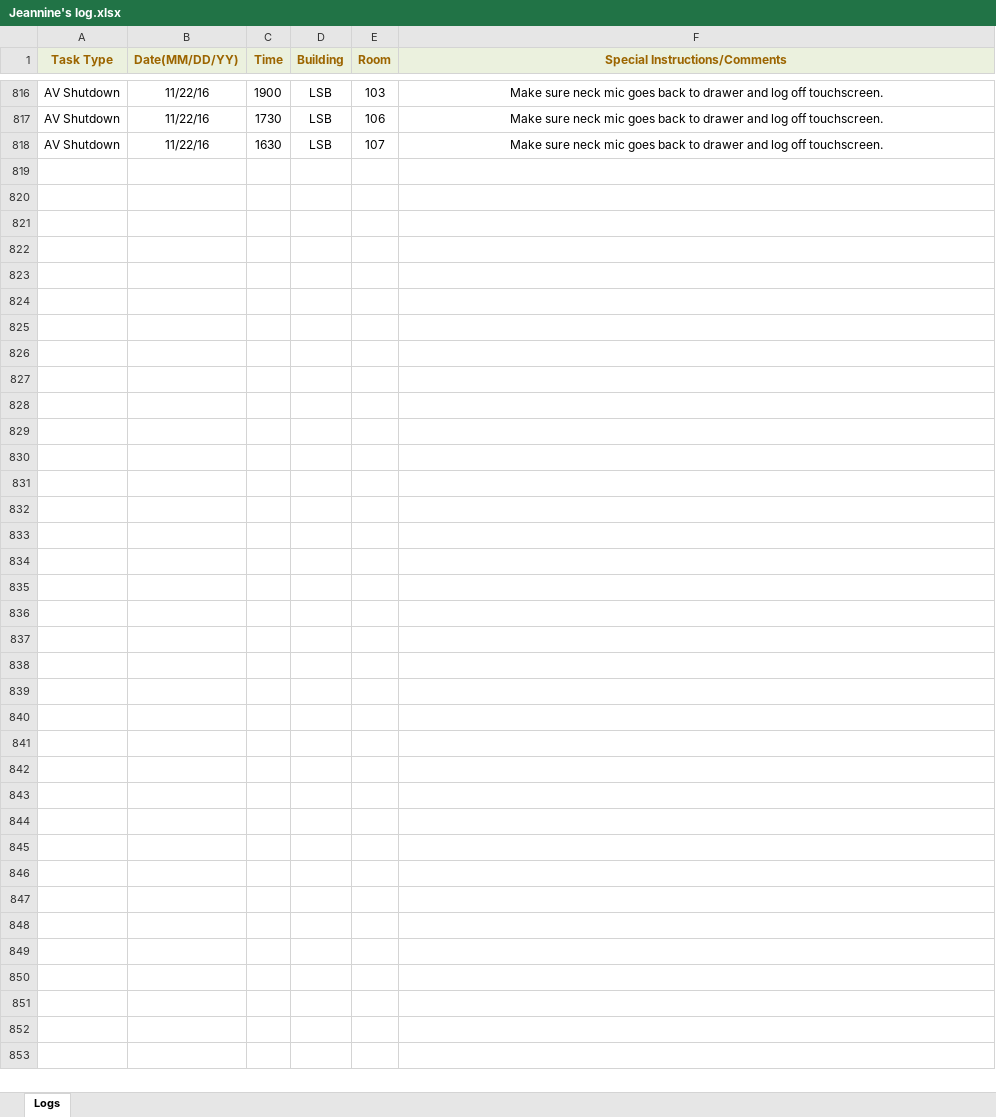
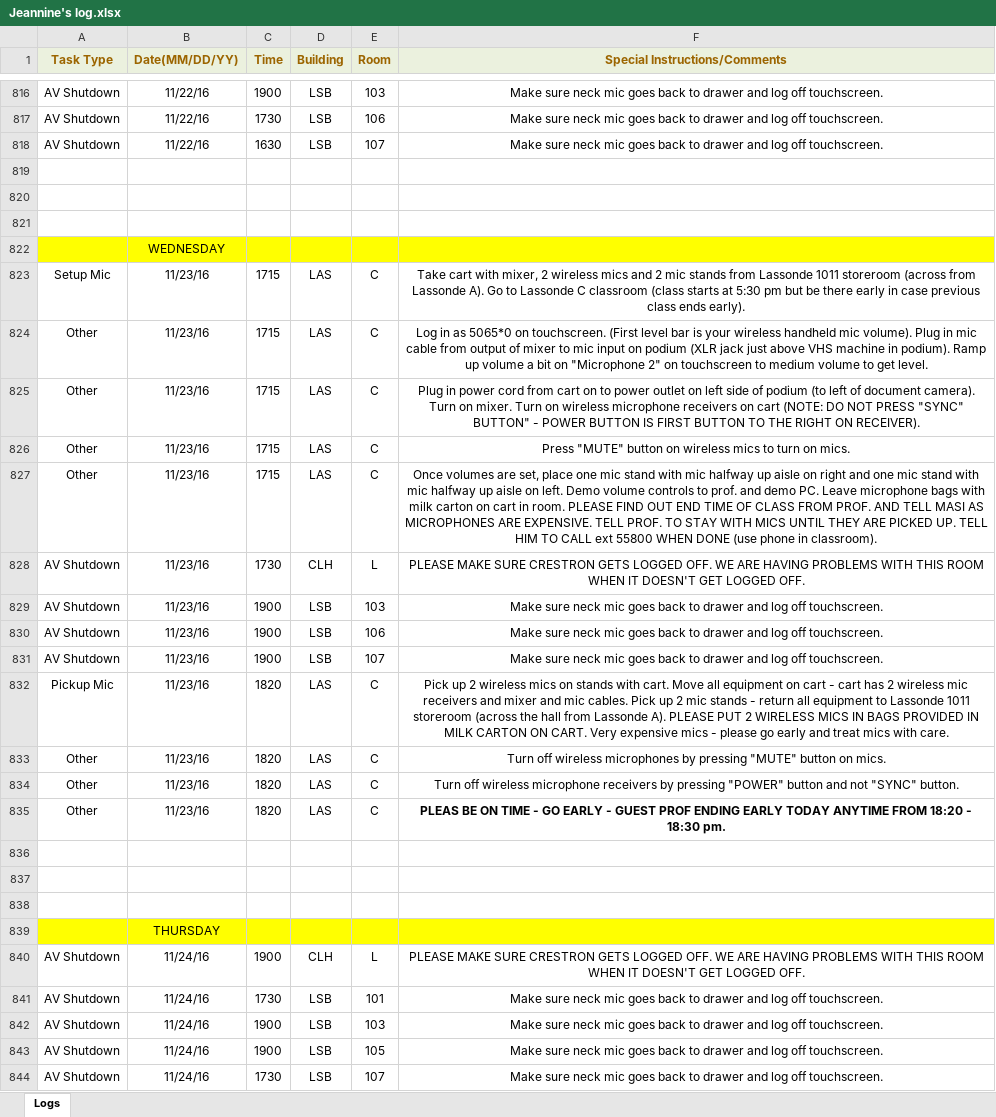
Before and after one commit to jhanperera/ClassOpsLogCreator, an Excel workbook: CLASSOPS/Jeannine/Jeannine's log.xlsx, sheet Logs, drawn as a sheet; only a part is shown, gaps mark what is left out; values as stored, in another font and other column widths than the file's, no borders; the diff names each change by its address in the sheet, - before the commit and + after, or states it on an @@ line.

```diff
--- a/CLASSOPS/Jeannine/Jeannine's log.xlsx (sheet Logs)
+++ b/CLASSOPS/Jeannine/Jeannine's log.xlsx (sheet Logs)
+row 819: (empty)
+row 820: (empty)
+row 821: (empty)
+row 822:  | WEDNESDAY
+row 823: Setup Mic | 11/23/16 | 1715 | LAS | C | Take cart with mixer, 2 wireless mics and 2 mic stands from Lassonde 1011 storeroom (across from Lassonde A). Go to Lassonde C classroom (class starts at 5:30 pm but be there early in case previous class ends early).
+row 824: Other | 11/23/16 | 1715 | LAS | C | Log in as 5065*0 on touchscreen. (First level bar is your wireless handheld mic volume). Plug in mic cable from output of mixer to mic input on podium (XLR jack just above VHS machine in podium). Ramp up volume a bit on "Microphone 2" on touchscreen to medium volume to get level.
+row 825: Other | 11/23/16 | 1715 | LAS | C | Plug in power cord from cart on to power outlet on left side of podium (to left of document camera). Turn on mixer. Turn on wireless microphone receivers on cart (NOTE: DO NOT PRESS "SYNC" BUTTON" - POWER BUTTON IS FIRST BUTTON TO THE RIGHT ON RECEIVER).
+row 826: Other | 11/23/16 | 1715 | LAS | C | Press "MUTE" button on wireless mics to turn on mics.
+row 827: Other | 11/23/16 | 1715 | LAS | C | Once volumes are set, place one mic stand with mic halfway up aisle on right and one mic stand with mic halfway up aisle on left. Demo volume controls to prof. and demo PC. Leave microphone bags with milk carton on cart in room. PLEASE FIND OUT END TIME OF CLASS FROM PROF. AND TELL MASI AS MICROPHONES ARE EXPENSIVE. TELL PROF. TO STAY WITH MICS UNTIL THEY ARE PICKED UP. TELL HIM TO CALL ext 55800 WHEN DONE (use phone in classroom).
+row 828: AV Shutdown | 11/23/16 | 1730 | CLH | L | PLEASE MAKE SURE CRESTRON GETS LOGGED OFF. WE ARE HAVING PROBLEMS WITH THIS ROOM WHEN IT DOESN'T GET LOGGED OFF.
+row 829: AV Shutdown | 11/23/16 | 1900 | LSB | 103 | Make sure neck mic goes back to drawer and log off touchscreen.
+row 830: AV Shutdown | 11/23/16 | 1900 | LSB | 106 | Make sure neck mic goes back to drawer and log off touchscreen.
+row 831: AV Shutdown | 11/23/16 | 1900 | LSB | 107 | Make sure neck mic goes back to drawer and log off touchscreen.
+row 832: Pickup Mic | 11/23/16 | 1820 | LAS | C | Pick up 2 wireless mics on stands with cart. Move all equipment on cart - cart has 2 wireless mic receivers and mixer and mic cables. Pick up 2 mic stands - return all equipment to Lassonde 1011 storeroom (across the hall from Lassonde A). PLEASE PUT 2 WIRELESS MICS IN BAGS PROVIDED IN MILK CARTON ON CART. Very expensive mics - please go early and treat mics with care.
+row 833: Other | 11/23/16 | 1820 | LAS | C | Turn off wireless microphones by pressing "MUTE" button on mics.
+row 834: Other | 11/23/16 | 1820 | LAS | C | Turn off wireless microphone receivers by pressing "POWER" button and not "SYNC" button.
+row 835: Other | 11/23/16 | 1820 | LAS | C | PLEAS BE ON TIME - GO EARLY - GUEST PROF ENDING EARLY TODAY ANYTIME FROM 18:20 - 18:30 pm.
+row 836: (empty)
+row 837: (empty)
+row 838: (empty)
+row 839:  | THURSDAY
+row 840: AV Shutdown | 11/24/16 | 1900 | CLH | L | PLEASE MAKE SURE CRESTRON GETS LOGGED OFF. WE ARE HAVING PROBLEMS WITH THIS ROOM WHEN IT DOESN'T GET LOGGED OFF.
+row 841: AV Shutdown | 11/24/16 | 1730 | LSB | 101 | Make sure neck mic goes back to drawer and log off touchscreen.
+row 842: AV Shutdown | 11/24/16 | 1900 | LSB | 103 | Make sure neck mic goes back to drawer and log off touchscreen.
+row 843: AV Shutdown | 11/24/16 | 1900 | LSB | 105 | Make sure neck mic goes back to drawer and log off touchscreen.
+row 844: AV Shutdown | 11/24/16 | 1730 | LSB | 107 | Make sure neck mic goes back to drawer and log off touchscreen.
```
Also changed, not shown: CLASSOPS/Derek/Derek's Log.xlsx, CLASSOPS/Raul/Raul's Log.xlsx, 9 other files.
